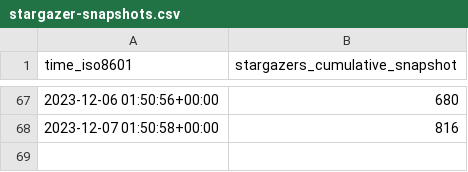
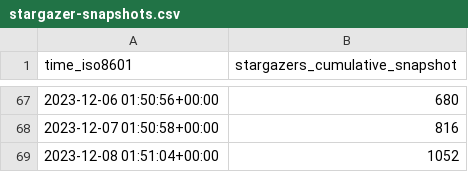
Before and after one commit to human-zoo-dan/superduperdb, a CSV file: SuperDuperDB/superduperdb/ghrs-data/stargazer-snapshots.csv, drawn as a sheet; only a part is shown, gaps mark what is left out.

```diff
--- a/SuperDuperDB/superduperdb/ghrs-data/stargazer-snapshots.csv
+++ b/SuperDuperDB/superduperdb/ghrs-data/stargazer-snapshots.csv
@@ -68 +68,2 @@ time_iso8601,stargazers_cumulative_snapshot
 2023-12-07 01:50:58+00:00,816
+2023-12-08 01:51:04+00:00,1052
```
Also changed, not shown: 3 other files.
